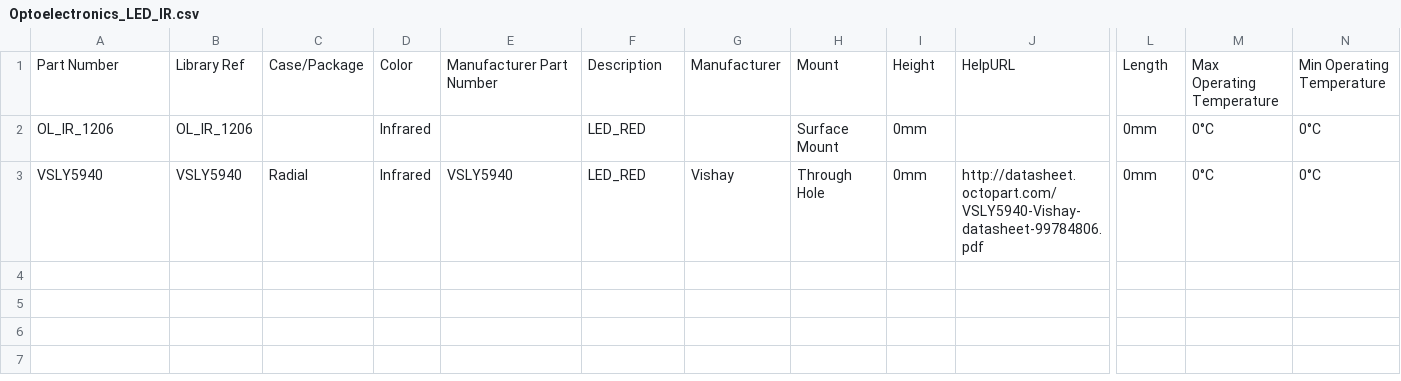
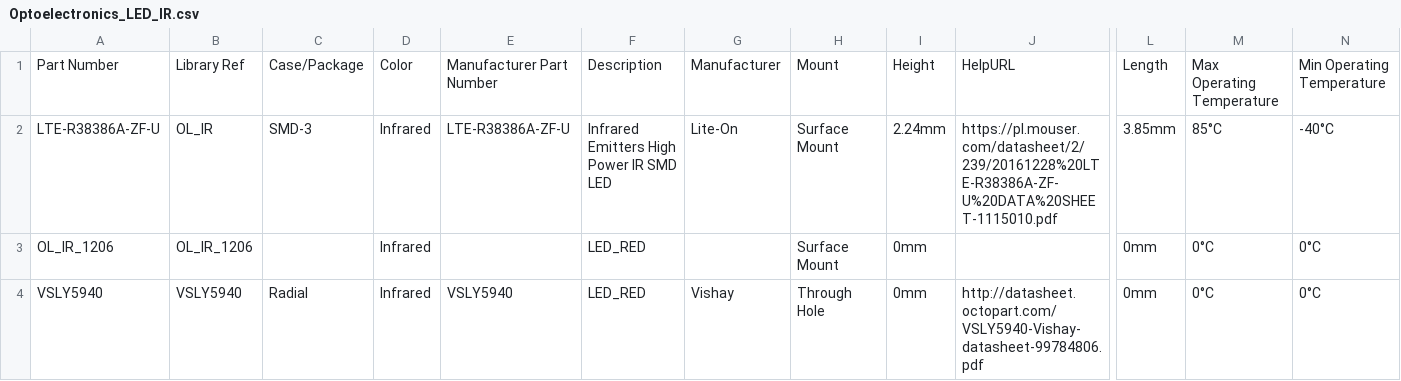
Before and after one commit to mszkowalik/7Sigma, a CSV file: _export/Optoelectronics_LED_IR.csv, drawn as a sheet; only a part is shown, gaps mark what is left out; rows hold the shown columns only; the diff names each change by its address in the sheet, - before the commit and + after, or states it on an @@ line.

```diff
--- a/_export/Optoelectronics_LED_IR.csv
+++ b/_export/Optoelectronics_LED_IR.csv
+row 2: LTE-R38386A-ZF-U | OL_IR | SMD-3 | Infrared | LTE-R38386A-ZF-U | Infrared Emitters High Power IR SMD LED | Lite-On | Surface Mount | 2.24mm | https://pl.mouser.com/datasheet/2/239/20161228%20LTE-R38386A-ZF-U%20DATA%20SHEET-1115010.pdf | 3.85mm | 85°C | -40°C
```
Also changed, not shown: _export/Capacitors_MLCC.csv, _export/Circuit Protection_TVS.csv, 9 other files.
